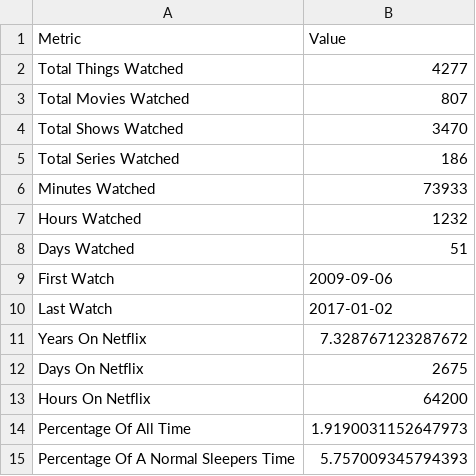
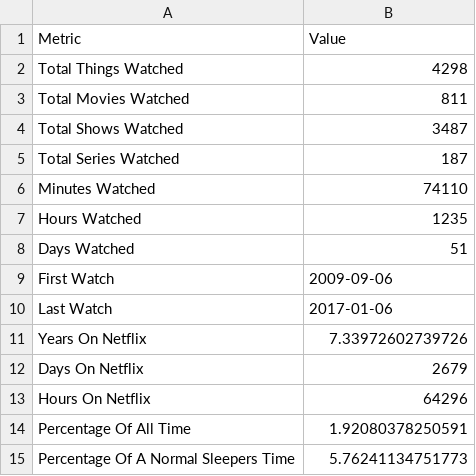
Before and after one commit to timjuravich/netflix-viewing-history, a CSV file: output/metrics.csv, drawn as a sheet.

```diff
--- a/output/metrics.csv
+++ b/output/metrics.csv
@@ -1,15 +1,15 @@
 Metric,Value
-Total Things Watched,4277
-Total Movies Watched,807
-Total Shows Watched,3470
-Total Series Watched,186
-Minutes Watched,73933
-Hours Watched,1232
+Total Things Watched,4298
+Total Movies Watched,811
+Total Shows Watched,3487
+Total Series Watched,187
+Minutes Watched,74110
+Hours Watched,1235
 Days Watched,51
 First Watch,2009-09-06
-Last Watch,2017-01-02
-Years On Netflix,7.328767123287672
-Days On Netflix,2675
-Hours On Netflix,64200
-Percentage Of All Time,1.9190031152647973
-Percentage Of A Normal Sleepers Time,5.757009345794393
+Last Watch,2017-01-06
+Years On Netflix,7.33972602739726
+Days On Netflix,2679
+Hours On Netflix,64296
+Percentage Of All Time,1.92080378250591
+Percentage Of A Normal Sleepers Time,5.76241134751773
```
Also changed, not shown: 1 other file.
